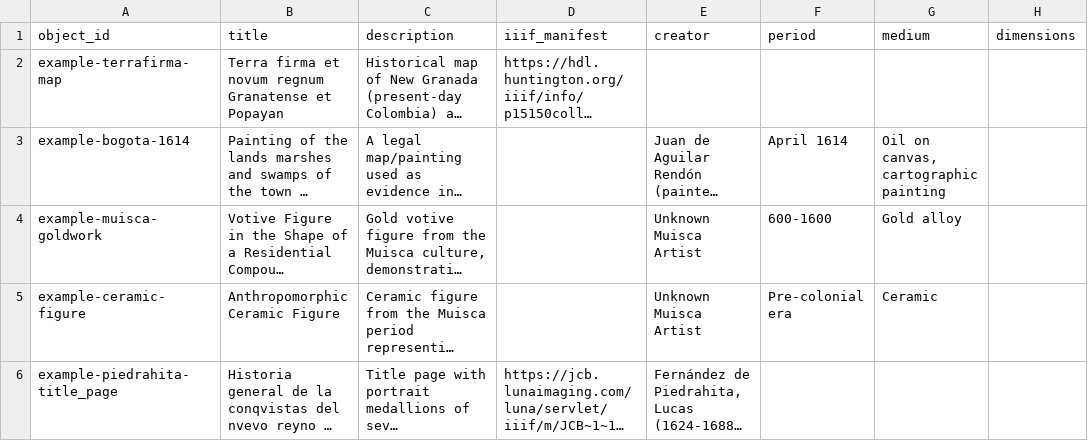
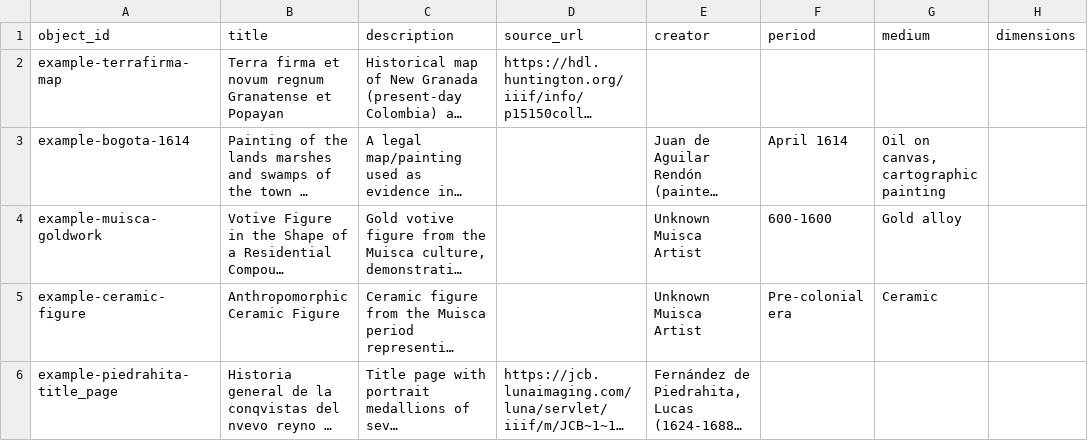
Before and after one commit to CoryIverson/IversonprojectV2.1, a CSV file: components/structures/objects.csv, drawn as a sheet; only a part is shown; long unchanged cells end in …; the diff names each change by its address in the sheet, - before the commit and + after, or states it on an @@ line.

```diff
--- a/components/structures/objects.csv
+++ b/components/structures/objects.csv
-D1: iiif_manifest
+D1: source_url
```
Also changed, not shown: 58 other files.
